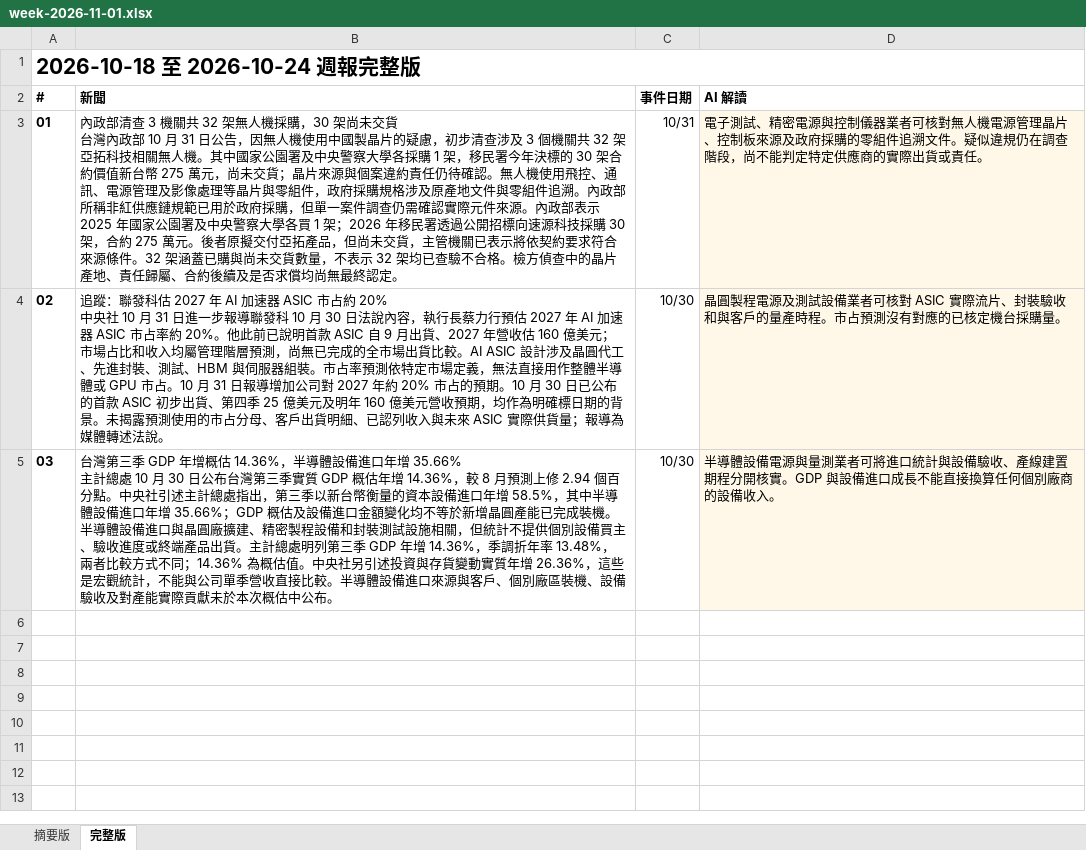
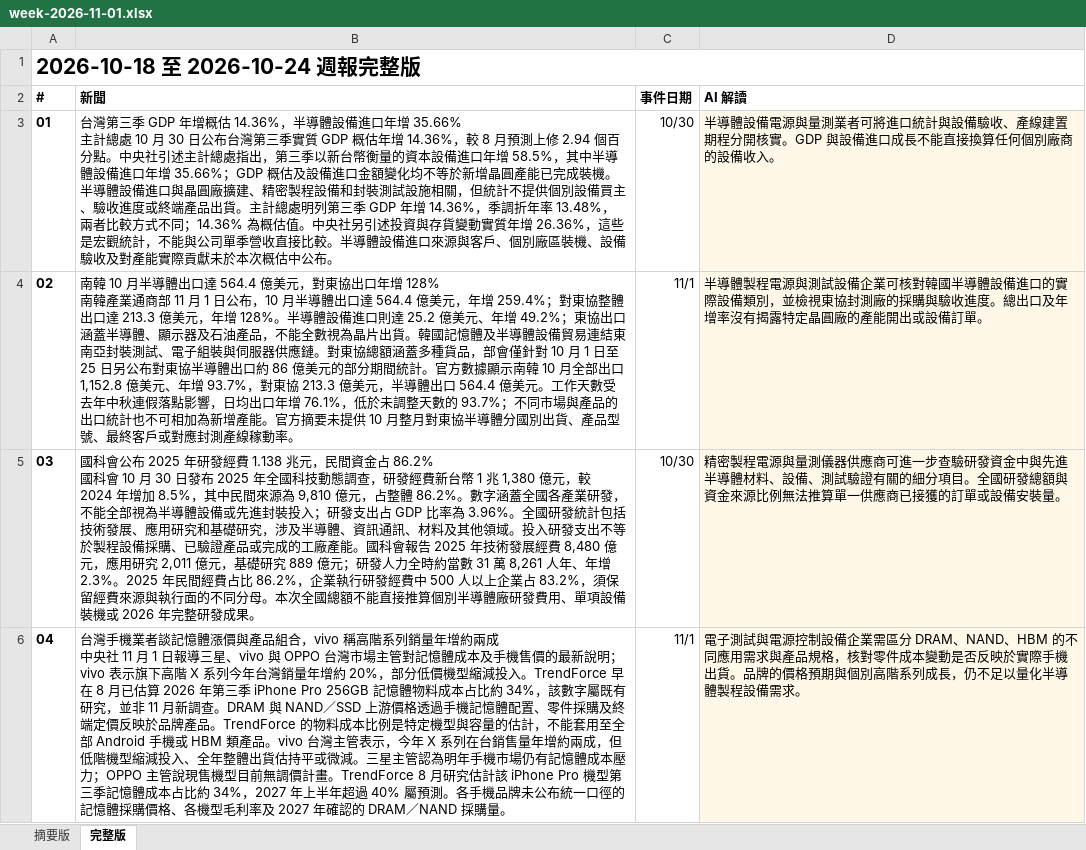
Before and after one commit to aiwlulu/daily-brief-site, an Excel workbook: docs/exports/week-2026-11-01.xlsx, sheet 完整版, drawn as a sheet; only a part is shown; values as stored, in another font and other column widths than the file's, no borders; ↵ is a line break in a cell; the diff covers the shown part only; the diff names each change by its address in the sheet, - before the commit and + after, or states it on an @@ line.

```diff
--- a/docs/exports/week-2026-11-01.xlsx (sheet 完整版)
+++ b/docs/exports/week-2026-11-01.xlsx (sheet 完整版)
-B3 (新聞): 內政部清查 3 機關共 32 架無人機採購，30 架尚未交貨 ↵ 台灣內政部 10 月 31 日公告，因無人機使用中國製晶片的疑慮，初步清查涉及 3 個機關共 32 架亞拓科技相關無人機。其中國家公園署及中央警察大學各採購 1 架，移民署今年決標的 30 架合約價值新台幣 275 萬元，尚未交貨；晶片來源與個案違約責任仍待確認。無人機使用飛控、通訊、電源管理及影像處理等晶片與零組件，政府採購規格涉及原產地文件與零組件追溯。內政部所稱非紅供應鏈規範已用於政府採購，但單一案件調查仍需確認實際元件來源。內政部表示 2025 年國家公園署及中央警察大學各買 1 架；2026 年移民署透過公開招標向速源科技採購 30 架，合約 275 萬元。後者原擬交付亞拓產品，但尚未交貨，主管機關已表示將依契約要求符合來源條件。32 架涵蓋已購與尚未交貨數量，不表示 32 架均已查驗不合格。檢方偵查中的晶片產地、責任歸屬、合約後續及是否求償均尚無最終認定。
+B3 (新聞): 台灣第三季 GDP 年增概估 14.36%，半導體設備進口年增 35.66% ↵ 主計總處 10 月 30 日公布台灣第三季實質 GDP 概估年增 14.36%，較 8 月預測上修 2.94 個百分點。中央社引述主計總處指出，第三季以新台幣衡量的資本設備進口年增 58.5%，其中半導體設備進口年增 35.66%；GDP 概估及設備進口金額變化均不等於新增晶圓產能已完成裝機。半導體設備進口與晶圓廠擴建、精密製程設備和封裝測試設施相關，但統計不提供個別設備買主、驗收進度或終端產品出貨。主計總處明列第三季 GDP 年增 14.36%，季調折年率 13.48%，兩者比較方式不同；14.36% 為概估值。中央社另引述投資與存貨變動實質年增 26.36%，這些是宏觀統計，不能與公司單季營收直接比較。半導體設備進口來源與客戶、個別廠區裝機、設備驗收及對產能實際貢獻未於本次概估中公布。
-C3 (事件日期): 10/31
+C3 (事件日期): 10/30
-D3 (AI 解讀): 電子測試、精密電源與控制儀器業者可核對無人機電源管理晶片、控制板來源及政府採購的零組件追溯文件。疑似違規仍在調查階段，尚不能判定特定供應商的實際出貨或責任。
+D3 (AI 解讀): 半導體設備電源與量測業者可將進口統計與設備驗收、產線建置期程分開核實。GDP 與設備進口成長不能直接換算任何個別廠商的設備收入。
-B4 (新聞): 追蹤：聯發科估 2027 年 AI 加速器 ASIC 市占約 20% ↵ 中央社 10 月 31 日進一步報導聯發科 10 月 30 日法說內容，執行長蔡力行預估 2027 年 AI 加速器 ASIC 市占率約 20%。他此前已說明首款 ASIC 自 9 月出貨、2027 年營收估 160 億美元；市場占比和收入均屬管理階層預測，尚無已完成的全市場出貨比較。AI ASIC 設計涉及晶圓代工、先進封裝、測試、HBM 與伺服器組裝。市占率預測依特定市場定義，無法直接用作整體半導體或 GPU 市占。10 月 31 日報導增加公司對 2027 年約 20% 市占的預期。10 月 30 日已公布的首款 ASIC 初步出貨、第四季 25 億美元及明年 160 億美元營收預期，均作為明確標日期的背景。未揭露預測使用的市占分母、客戶出貨明細、已認列收入與未來 ASIC 實際供貨量；報導為媒體轉述法說。
+B4 (新聞): 南韓 10 月半導體出口達 564.4 億美元，對東協出口年增 128% ↵ 南韓產業通商部 11 月 1 日公布，10 月半導體出口達 564.4 億美元，年增 259.4%；對東協整體出口達 213.3 億美元，年增 128%。半導體設備進口則達 25.2 億美元、年增 49.2%；東協出口涵蓋半導體、顯示器及石油產品，不能全數視為晶片出貨。韓國記憶體及半導體設備貿易連結東南亞封裝測試、電子組裝與伺服器供應鏈。對東協總額涵蓋多種貨品，部會僅針對 10 月 1 日至 25 日另公布對東協半導體出口約 86 億美元的部分期間統計。官方數據顯示南韓 10 月全部出口 1,152.8 億美元、年增 93.7%，對東協 213.3 億美元，半導體出口 564.4 億美元。工作天數受去年中秋連假落點影響，日均出口年增 76.1%，低於未調整天數的 93.7%；不同市場與產品的出口統計也不可相加為新增產能。官方摘要未提供 10 月整月對東協半導體分國別出貨、產品型號、最終客戶或對應封測產線稼動率。
-C4 (事件日期): 10/30
+C4 (事件日期): 11/1
-D4 (AI 解讀): 晶圓製程電源及測試設備業者可核對 ASIC 實際流片、封裝驗收和與客戶的量產時程。市占預測沒有對應的已核定機台採購量。
+D4 (AI 解讀): 半導體製程電源與測試設備企業可核對韓國半導體設備進口的實際設備類別，並檢視東協封測廠的採購與驗收進度。總出口及年增率沒有揭露特定晶圓廠的產能開出或設備訂單。
-B5 (新聞): 台灣第三季 GDP 年增概估 14.36%，半導體設備進口年增 35.66% ↵ 主計總處 10 月 30 日公布台灣第三季實質 GDP 概估年增 14.36%，較 8 月預測上修 2.94 個百分點。中央社引述主計總處指出，第三季以新台幣衡量的資本設備進口年增 58.5%，其中半導體設備進口年增 35.66%；GDP 概估及設備進口金額變化均不等於新增晶圓產能已完成裝機。半導體設備進口與晶圓廠擴建、精密製程設備和封裝測試設施相關，但統計不提供個別設備買主、驗收進度或終端產品出貨。主計總處明列第三季 GDP 年增 14.36%，季調折年率 13.48%，兩者比較方式不同；14.36% 為概估值。中央社另引述投資與存貨變動實質年增 26.36%，這些是宏觀統計，不能與公司單季營收直接比較。半導體設備進口來源與客戶、個別廠區裝機、設備驗收及對產能實際貢獻未於本次概估中公布。
+B5 (新聞): 國科會公布 2025 年研發經費 1.138 兆元，民間資金占 86.2% ↵ 國科會 10 月 30 日發布 2025 年全國科技動態調查，研發經費新台幣 1 兆 1,380 億元，較 2024 年增加 8.5%，其中民間來源為 9,810 億元，占整體 86.2%。數字涵蓋全國各產業研發，不能全部視為半導體設備或先進封裝投入；研發支出占 GDP 比率為 3.96%。全國研發統計包括技術發展、應用研究和基礎研究，涉及半導體、資訊通訊、材料及其他領域。投入研發支出不等於製程設備採購、已驗證產品或完成的工廠產能。國科會報告 2025 年技術發展經費 8,480 億元，應用研究 2,011 億元，基礎研究 889 億元；研發人力全時約當數 31 萬 8,261 人年、年增 2.3%。2025 年民間經費占比 86.2%，企業執行研發經費中 500 人以上企業占 83.2%，須保留經費來源與執行面的不同分母。本次全國總額不能直接推算個別半導體廠研發費用、單項設備裝機或 2026 年完整研發成果。
-D5 (AI 解讀): 半導體設備電源與量測業者可將進口統計與設備驗收、產線建置期程分開核實。GDP 與設備進口成長不能直接換算任何個別廠商的設備收入。
+D5 (AI 解讀): 精密製程電源與量測儀器供應商可進一步查驗研發資金中與先進半導體材料、設備、測試驗證有關的細分項目。全國研發總額與資金來源比例無法推算單一供應商已接獲的訂單或設備安裝量。
+row 6: 04 | 台灣手機業者談記憶體漲價與產品組合，vivo 稱高階系列銷量年增約兩成 ↵ 中央社 11 月 1 日報導三星、vivo 與 OPPO 台灣市場主管對記憶體成本及手機售價的最新說明；vivo 表示旗下高階 X 系列今年台灣銷量年增約 20%，部分低價機型縮減投入。TrendForce 早在 8 月已估算 2026 年第三季 iPhone Pro 256GB 記憶體物料成本占比約 34%，該數字屬既有研究，並非 11 月新調查。DRAM 與 NAND／SSD 上游價格透過手機記憶體配置、零件採購及終端定價反映於品牌產品。TrendForce 的物料成本比例是特定機型與容量的估計，不能套用至全部 Android 手機或 HBM 類產品。vivo 台灣主管表示，今年 X 系列在台銷售量年增約兩成，但低階機型縮減投入、全年整體出貨估持平或微減。三星主管認為明年手機市場仍有記憶體成本壓力；OPPO 主管說現售機型目前無調價計畫。TrendForce 8 月研究估計該 iPhone Pro 機型第三季記憶體成本占比約 34%，2027 年上半年超過 40% 屬預測。各手機品牌未公布統一口徑的記憶體採購價格、各機型毛利率及 2027 年確認的 DRAM／NAND 採購量。 | 11/1 | 電子測試與電源控制設備企業需區分 DRAM、NAND、HBM 的不同應用需求與產品規格，核對零件成本變動是否反映於實際手機出貨。品牌的價格預期與個別高階系列成長，仍不足以量化半導體製程設備需求。
```
Also changed, not shown: 4 added rows elsewhere in this sheet, sheet 摘要版, docs/exports/week-2026-11-01-en.xlsx, 5 other files.
